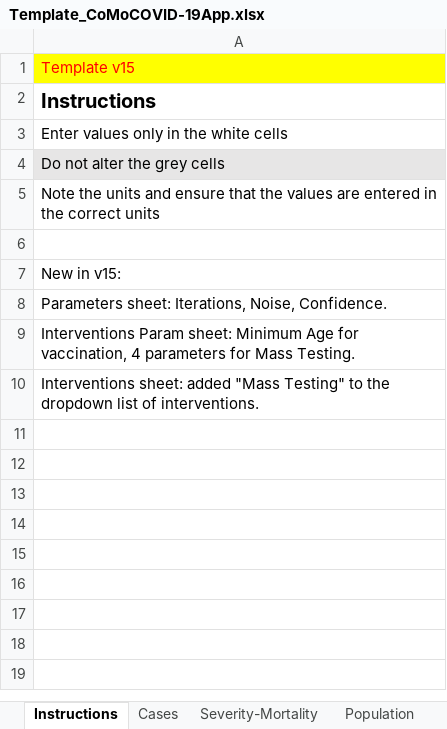
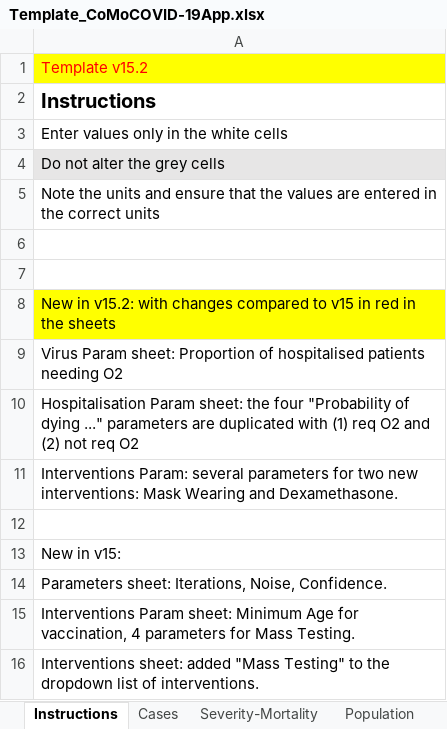
Before and after one commit to ocelhay/como, an Excel workbook: Template_CoMoCOVID-19App.xlsx, sheet Instructions, drawn as a sheet; values as stored, in another font and other column widths than the file's, no borders; the diff names each change by its address in the sheet, - before the commit and + after, or states it on an @@ line.

Commit message:
Template v15.2

```diff
--- a/Template_CoMoCOVID-19App.xlsx (sheet Instructions)
+++ b/Template_CoMoCOVID-19App.xlsx (sheet Instructions)
-A1: Template v15
+A1: Template v15.2
+row 6: (empty)
+row 7: (empty)
+row 8: New in v15.2: with changes compared to v15 in red in the sheets
+row 9: Virus Param sheet: Proportion of hospitalised patients needing O2
+row 10: Hospitalisation Param sheet: the four "Probability of dying ..." parameters are duplicated with (1) req O2 and (2) not req O2
+row 11: Interventions Param: several parameters for two new interventions: Mask Wearing and Dexamethasone.
```
Also changed, not shown: sheet Hospitalisation Param, sheet Interventions Param, sheet Interventions, sheet Virus Param.
